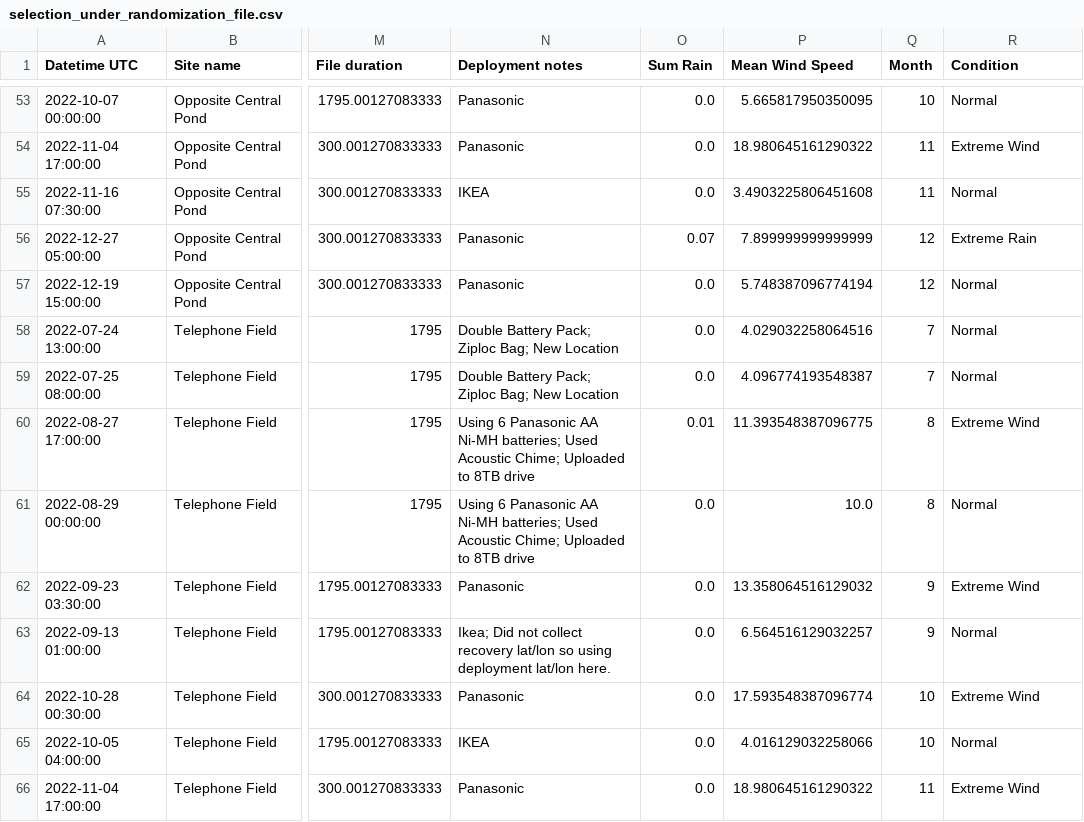
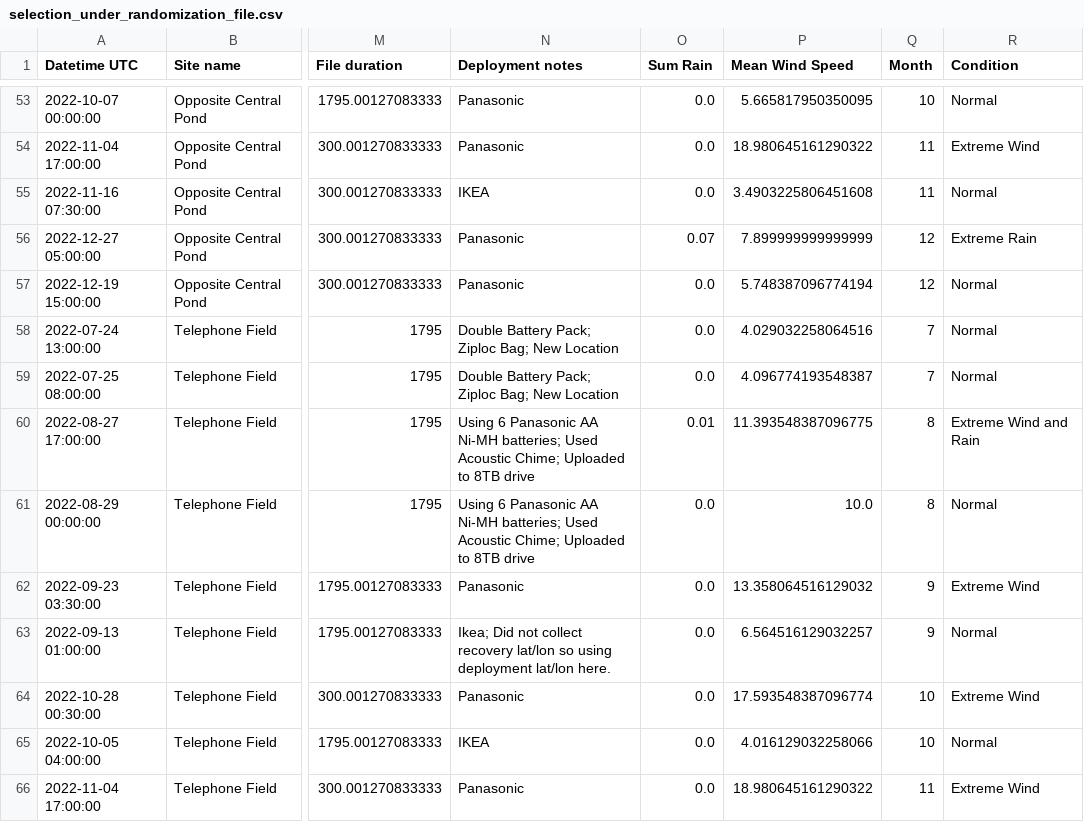
Before and after one commit to uw-echospace/bat-detector-validation, a CSV file: data/randomization/selection_under_randomization_file.csv, drawn as a sheet; only a part is shown, gaps mark what is left out; the diff names each change by its address in the sheet, - before the commit and + after, or states it on an @@ line.

Commit message:
Update selection_under_randomization_file.csv

```diff
--- a/data/randomization/selection_under_randomization_file.csv
+++ b/data/randomization/selection_under_randomization_file.csv
-R60 (Condition): Extreme Wind
+R60 (Condition): Extreme Wind and Rain
```
